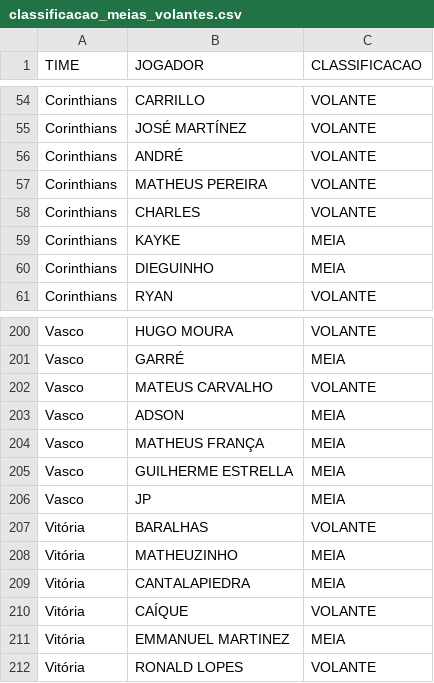
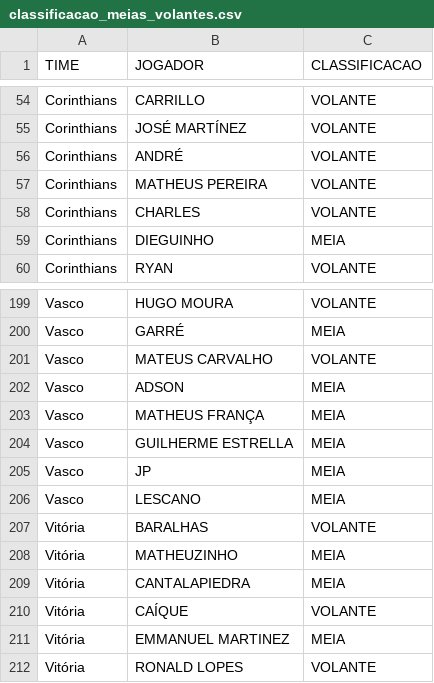
Before and after one commit to renatovarges/TABELAS-ESTAT-STICAS-MD3, a CSV file: classificacao_meias_volantes.csv, drawn as a sheet; only a part is shown, gaps mark what is left out.

Commit message:
Corrige classificacao de Lescano e Kayke no MD3

```diff
--- a/classificacao_meias_volantes.csv
+++ b/classificacao_meias_volantes.csv
@@ -58,3 +58,2 @@ Corinthians,MATHEUS PEREIRA,VOLANTE
 Corinthians,CHARLES,VOLANTE
-Corinthians,KAYKE,MEIA
 Corinthians,DIEGUINHO,MEIA
@@ -206,2 +205,3 @@ Vasco,GUILHERME ESTRELLA,MEIA
 Vasco,JP,MEIA
+Vasco,LESCANO,MEIA
 Vitória,BARALHAS,VOLANTE
```
Also changed, not shown: 1 other file.
